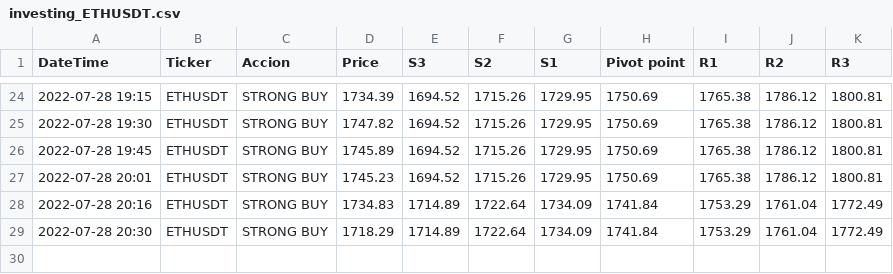
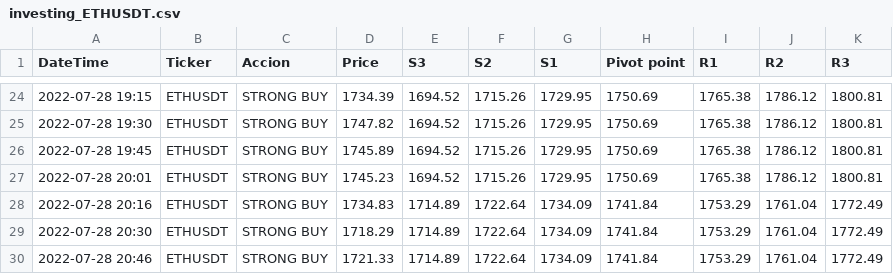
Before and after one commit to lbisaro/pythonTrade, a CSV file: webscraping/investing_ETHUSDT.csv, drawn as a sheet; only a part is shown, gaps mark what is left out.

```diff
--- a/webscraping/investing_ETHUSDT.csv
+++ b/webscraping/investing_ETHUSDT.csv
@@ -29 +29,2 @@ DateTime;Ticker;Accion;Price;S3;S2;S1;Pivot point;R1;R2;R3;
 2022-07-28 20:30;ETHUSDT;STRONG BUY;1718.29;1714.89;1722.64;1734.09;1741.84;1753.29;1761.04;1772.49;
+2022-07-28 20:46;ETHUSDT;STRONG BUY;1721.33;1714.89;1722.64;1734.09;1741.84;1753.29;1761.04;1772.49;
```
Also changed, not shown: webscraping/investing_BTCUSDT.csv, webscraping/tadingview_BTCUSDT.csv, 9 other files.
